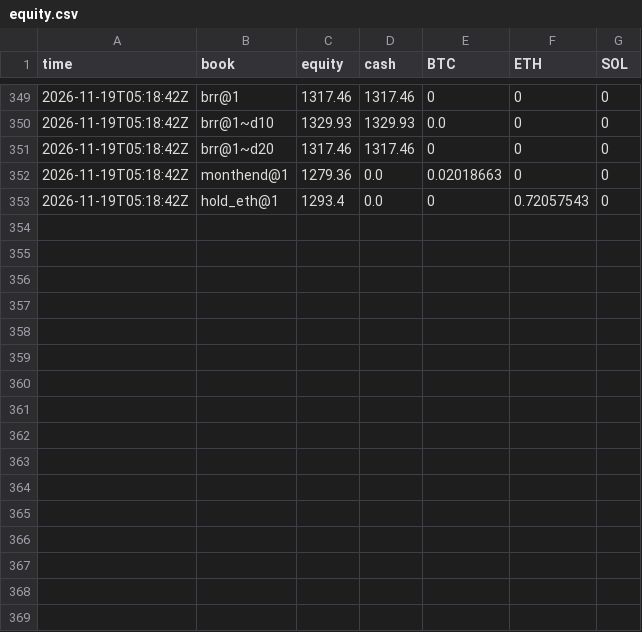
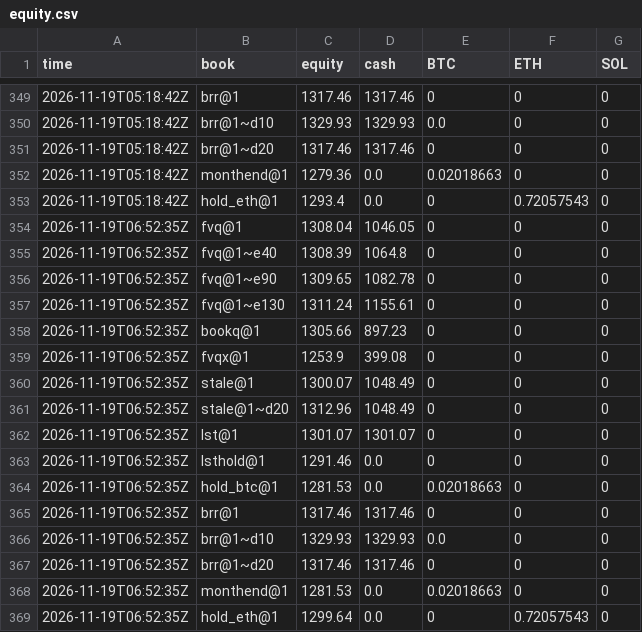
Before and after one commit to polyglyphanalytica/proptrade, a CSV file: data/equity.csv, drawn as a sheet; only a part is shown, gaps mark what is left out; the diff names each change by its address in the sheet, - before the commit and + after, or states it on an @@ line.

```diff
--- a/data/equity.csv
+++ b/data/equity.csv
+row 354: 2026-11-19T06:52:35Z | fvq@1 | 1308.04 | 1046.05 | 0 | 0 | 0
+row 355: 2026-11-19T06:52:35Z | fvq@1~e40 | 1308.39 | 1064.8 | 0 | 0 | 0
+row 356: 2026-11-19T06:52:35Z | fvq@1~e90 | 1309.65 | 1082.78 | 0 | 0 | 0
+row 357: 2026-11-19T06:52:35Z | fvq@1~e130 | 1311.24 | 1155.61 | 0 | 0 | 0
+row 358: 2026-11-19T06:52:35Z | bookq@1 | 1305.66 | 897.23 | 0 | 0 | 0
+row 359: 2026-11-19T06:52:35Z | fvqx@1 | 1253.9 | 399.08 | 0 | 0 | 0
+row 360: 2026-11-19T06:52:35Z | stale@1 | 1300.07 | 1048.49 | 0 | 0 | 0
+row 361: 2026-11-19T06:52:35Z | stale@1~d20 | 1312.96 | 1048.49 | 0 | 0 | 0
+row 362: 2026-11-19T06:52:35Z | lst@1 | 1301.07 | 1301.07 | 0 | 0 | 0
+row 363: 2026-11-19T06:52:35Z | lsthold@1 | 1291.46 | 0.0 | 0 | 0 | 0
+row 364: 2026-11-19T06:52:35Z | hold_btc@1 | 1281.53 | 0.0 | 0.02018663 | 0 | 0
+row 365: 2026-11-19T06:52:35Z | brr@1 | 1317.46 | 1317.46 | 0 | 0 | 0
+row 366: 2026-11-19T06:52:35Z | brr@1~d10 | 1329.93 | 1329.93 | 0.0 | 0 | 0
+row 367: 2026-11-19T06:52:35Z | brr@1~d20 | 1317.46 | 1317.46 | 0 | 0 | 0
+row 368: 2026-11-19T06:52:35Z | monthend@1 | 1281.53 | 0.0 | 0.02018663 | 0 | 0
+row 369: 2026-11-19T06:52:35Z | hold_eth@1 | 1299.64 | 0.0 | 0 | 0.72057543 | 0
```
Also changed, not shown: data/features.csv, data/trades.csv, 2 other files.
